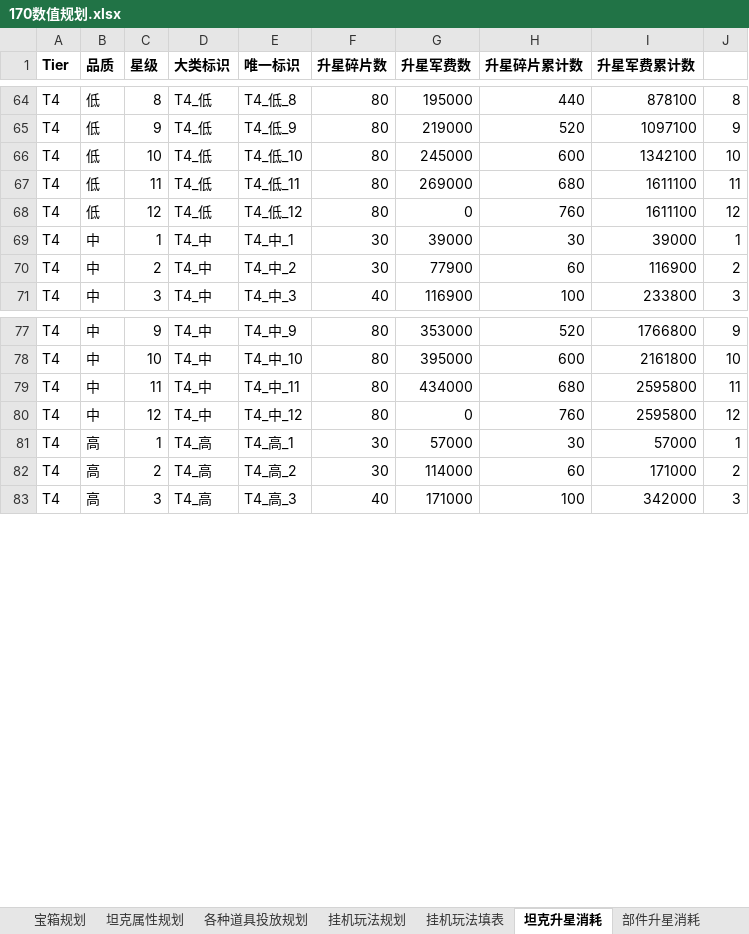
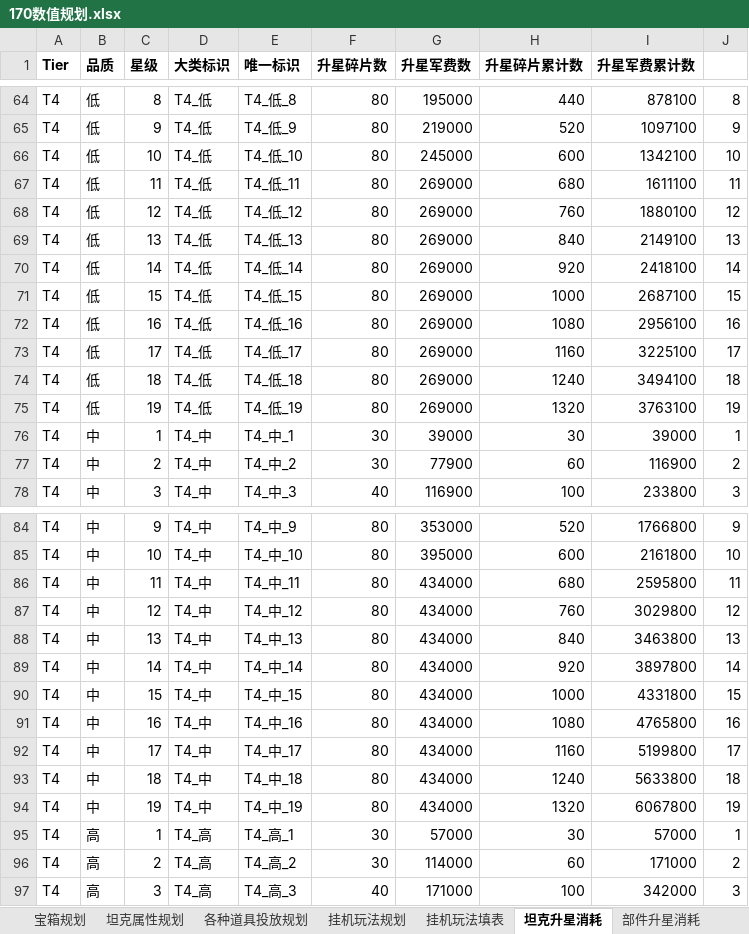
Before and after one commit to JakeYu1212/Notes, an Excel workbook: [Work]/170数值/170数值规划.xlsx, sheet 坦克升星消耗, drawn as a sheet; only a part is shown, gaps mark what is left out; values as stored, in another font and other column widths than the file's, no borders; addresses are those after the commit; the diff covers the shown part only; the diff names each change by its address in the sheet, - before the commit and + after, or states it on an @@ line.

```diff
--- a/[Work]/170数值/170数值规划.xlsx (sheet 坦克升星消耗)
+++ b/[Work]/170数值/170数值规划.xlsx (sheet 坦克升星消耗)
-G68 (升星军费数): 0
+G68 (升星军费数): 269000
-I68 (升星军费累计数): 1611100
+I68 (升星军费累计数): 1880100
+row 69: T4 | 低 | 13 | T4_低 | T4_低_13 | 80 | 269000 | 840 | 2149100 | 13
+row 70: T4 | 低 | 14 | T4_低 | T4_低_14 | 80 | 269000 | 920 | 2418100 | 14
+row 71: T4 | 低 | 15 | T4_低 | T4_低_15 | 80 | 269000 | 1000 | 2687100 | 15
+row 72: T4 | 低 | 16 | T4_低 | T4_低_16 | 80 | 269000 | 1080 | 2956100 | 16
+row 73: T4 | 低 | 17 | T4_低 | T4_低_17 | 80 | 269000 | 1160 | 3225100 | 17
+row 74: T4 | 低 | 18 | T4_低 | T4_低_18 | 80 | 269000 | 1240 | 3494100 | 18
+row 75: T4 | 低 | 19 | T4_低 | T4_低_19 | 80 | 269000 | 1320 | 3763100 | 19
-G87 (升星军费数): 0
+G87 (升星军费数): 434000
-I87 (升星军费累计数): 2595800
+I87 (升星军费累计数): 3029800
+row 88: T4 | 中 | 13 | T4_中 | T4_中_13 | 80 | 434000 | 840 | 3463800 | 13
+row 89: T4 | 中 | 14 | T4_中 | T4_中_14 | 80 | 434000 | 920 | 3897800 | 14
+row 90: T4 | 中 | 15 | T4_中 | T4_中_15 | 80 | 434000 | 1000 | 4331800 | 15
+row 91: T4 | 中 | 16 | T4_中 | T4_中_16 | 80 | 434000 | 1080 | 4765800 | 16
+row 92: T4 | 中 | 17 | T4_中 | T4_中_17 | 80 | 434000 | 1160 | 5199800 | 17
+row 93: T4 | 中 | 18 | T4_中 | T4_中_18 | 80 | 434000 | 1240 | 5633800 | 18
+row 94: T4 | 中 | 19 | T4_中 | T4_中_19 | 80 | 434000 | 1320 | 6067800 | 19
```
Also changed, not shown: 7 added rows and 2 edited cells elsewhere in this sheet, sheet 部件升星成长规划, sheet 坦克升星成长线规划, sheet 坦克+部件投放途径划分, sheet 宝箱规划, formulas that keep their value.
